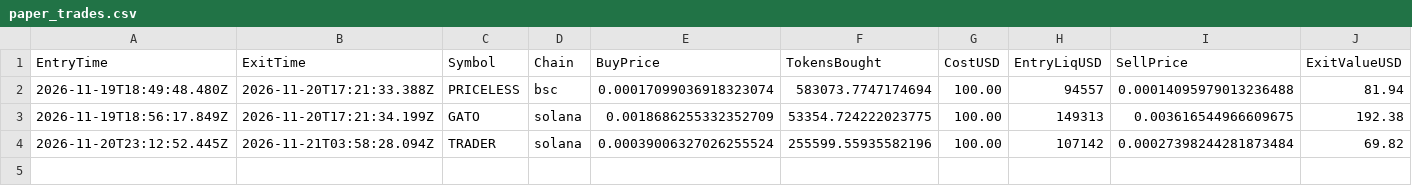
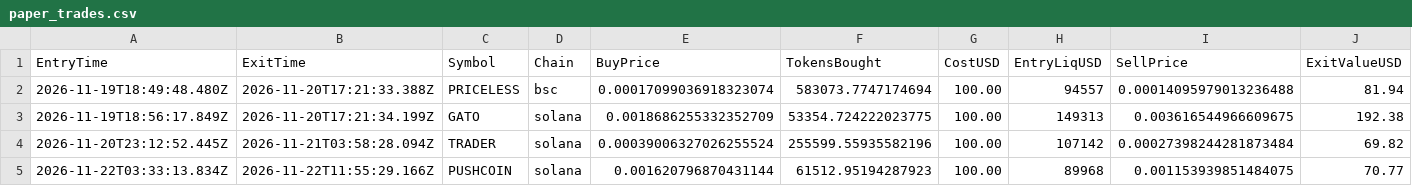
Before and after one commit to varmaabhi47-alt/Meme-coin, a CSV file: paper_trades.csv, drawn as a sheet; only a part is shown; rows hold the shown columns only; the diff names each change by its address in the sheet, - before the commit and + after, or states it on an @@ line.

```diff
--- a/paper_trades.csv
+++ b/paper_trades.csv
+row 5: 2026-11-22T03:33:13.834Z | 2026-11-22T11:55:29.166Z | PUSHCOIN | solana | 0.001620796870431144 | 61512.95194287923 | 100.00 | 89968 | 0.001153939851484075 | 70.77
```
Also changed, not shown: 2 other files.
